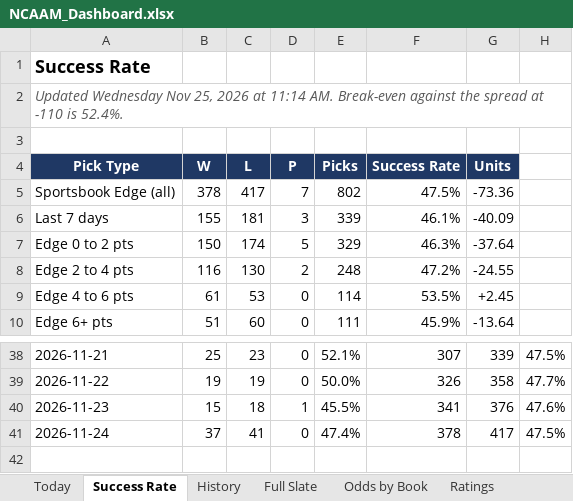
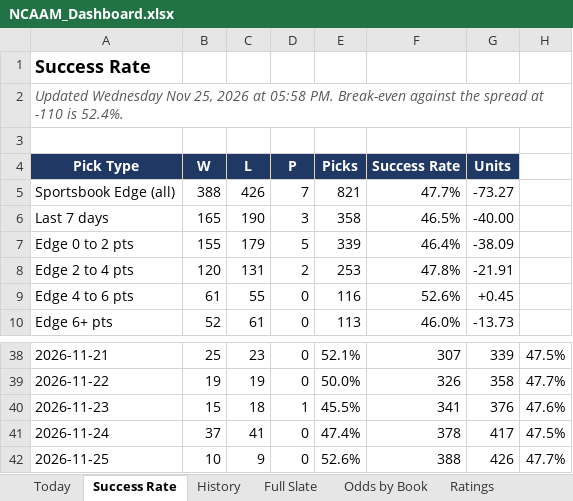
Before and after one commit to coltenmorris/ncaam-model, an Excel workbook: docs/NCAAM_Dashboard.xlsx, sheet Success Rate, drawn as a sheet; only a part is shown, gaps mark what is left out; values as stored, in another font and other column widths than the file's, no borders; charts and pictures not drawn; the diff covers the shown part only; the diff names each change by its address in the sheet, - before the commit and + after, or states it on an @@ line.

```diff
--- a/docs/NCAAM_Dashboard.xlsx (sheet Success Rate)
+++ b/docs/NCAAM_Dashboard.xlsx (sheet Success Rate)
-A2 (Pick Type): …2026 at 11:14 AM. Break-even against…
+A2 (Pick Type): …2026 at 05:58 PM. Break-even against…
-B5 (W): 378
+B5 (W): 388
-C5 (L): 417
+C5 (L): 426
-E5 (Picks): 802
+E5 (Picks): 821
-F5 (Success Rate): 47.5%
+F5 (Success Rate): 47.7%
-G5 (Units): -73.36
+G5 (Units): -73.27
-B6 (W): 155
+B6 (W): 165
-C6 (L): 181
+C6 (L): 190
-E6 (Picks): 339
+E6 (Picks): 358
-F6 (Success Rate): 46.1%
+F6 (Success Rate): 46.5%
-G6 (Units): -40.09
+G6 (Units): -40.00
-B7 (W): 150
+B7 (W): 155
-C7 (L): 174
+C7 (L): 179
-E7 (Picks): 329
+E7 (Picks): 339
-F7 (Success Rate): 46.3%
+F7 (Success Rate): 46.4%
-G7 (Units): -37.64
+G7 (Units): -38.09
-B8 (W): 116
+B8 (W): 120
-C8 (L): 130
+C8 (L): 131
-E8 (Picks): 248
+E8 (Picks): 253
-F8 (Success Rate): 47.2%
+F8 (Success Rate): 47.8%
-G8 (Units): -24.55
+G8 (Units): -21.91
-C9 (L): 53
+C9 (L): 55
-E9 (Picks): 114
+E9 (Picks): 116
-F9 (Success Rate): 53.5%
+F9 (Success Rate): 52.6%
-G9 (Units): +2.45
+G9 (Units): +0.45
-B10 (W): 51
+B10 (W): 52
-C10 (L): 60
+C10 (L): 61
-E10 (Picks): 111
+E10 (Picks): 113
-F10 (Success Rate): 45.9%
+F10 (Success Rate): 46.0%
-G10 (Units): -13.64
+G10 (Units): -13.73
+row 42: 2026-11-25 | 10 | 9 | 0 | 52.6% | 388 | 426 | 47.7%
```
Also changed, not shown: 38 edited cells elsewhere in this sheet, sheet Full Slate, sheet Odds by Book, sheet Ratings, sheet Today, sheet History, sheet Run Log, charts or pictures, 8 other files.
